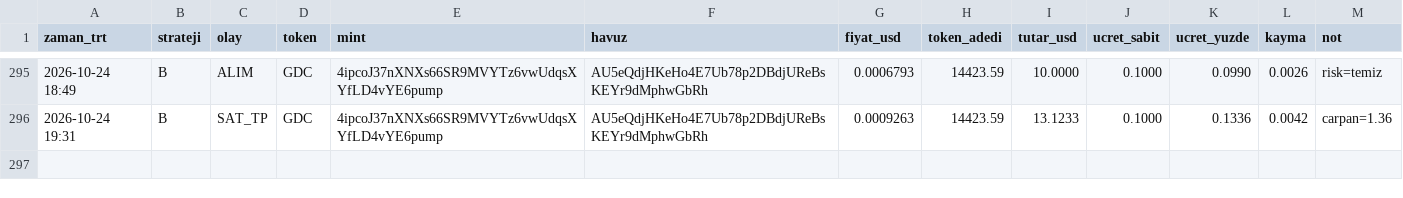
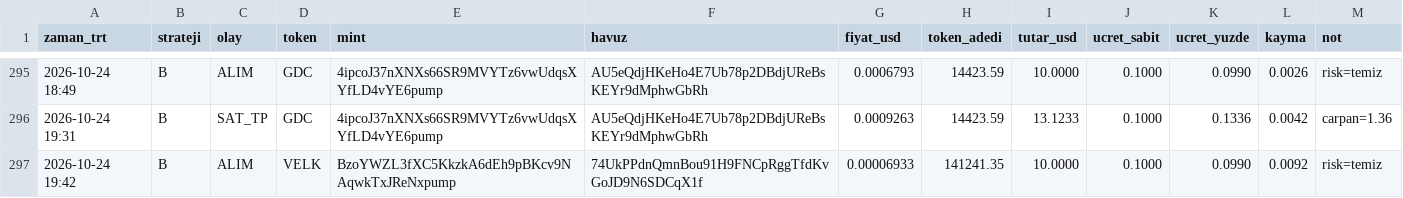
Before and after one commit to FurkanGulerci/memecoin-demo, a CSV file: trades.csv, drawn as a sheet; only a part is shown, gaps mark what is left out; the diff names each change by its address in the sheet, - before the commit and + after, or states it on an @@ line.

```diff
--- a/trades.csv
+++ b/trades.csv
+row 297: 2026-10-24 19:42 | B | ALIM | VELK | BzoYWZL3fXC5KkzkA6dEh9pBKcv9NAqwkTxJReNxpump | 74UkPPdnQmnBou91H9FNCpRggTfdKvGoJD9N6SDCqX1f | 0.00006933 | 141241.35 | 10.0000 | 0.1000 | 0.0990 | 0.0092 | risk=temiz
```
Also changed, not shown: 1 other file.
